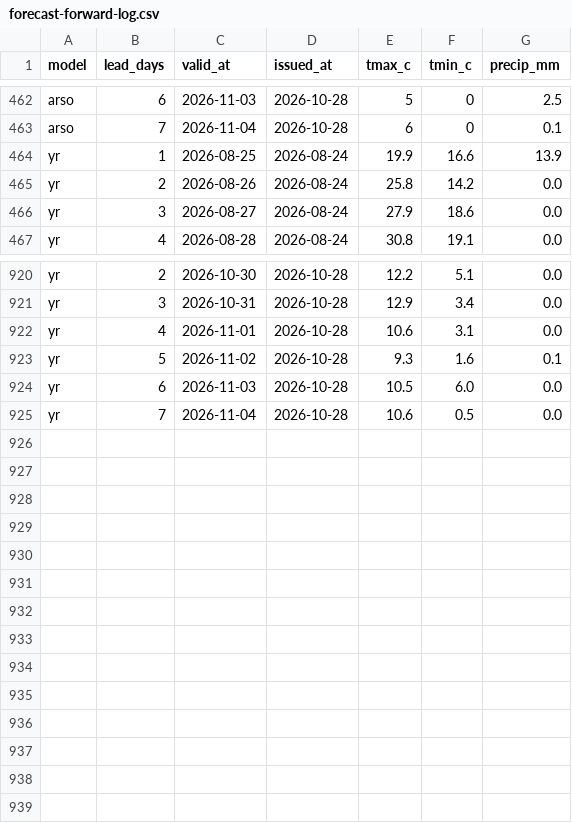
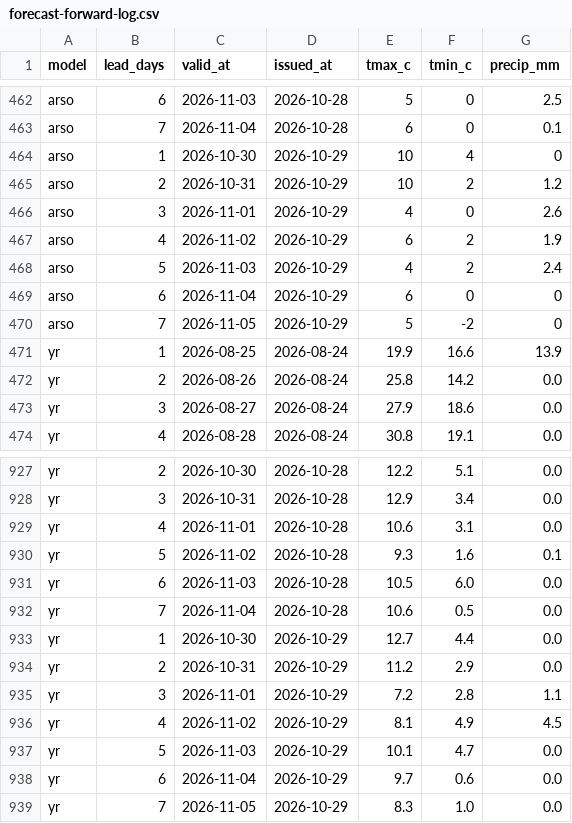
Before and after one commit to ibanezar/weather-station, a CSV file: data/forecast-forward-log.csv, drawn as a sheet; only a part is shown, gaps mark what is left out.

```diff
--- a/data/forecast-forward-log.csv
+++ b/data/forecast-forward-log.csv
@@ -463,2 +463,9 @@ arso,6,2026-11-03,2026-10-28,5,0,2.5
 arso,7,2026-11-04,2026-10-28,6,0,0.1
+arso,1,2026-10-30,2026-10-29,10,4,0
+arso,2,2026-10-31,2026-10-29,10,2,1.2
+arso,3,2026-11-01,2026-10-29,4,0,2.6
+arso,4,2026-11-02,2026-10-29,6,2,1.9
+arso,5,2026-11-03,2026-10-29,4,2,2.4
+arso,6,2026-11-04,2026-10-29,6,0,0
+arso,7,2026-11-05,2026-10-29,5,-2,0
 yr,1,2026-08-25,2026-08-24,19.9,16.6,13.9
@@ -925 +932,8 @@ yr,6,2026-11-03,2026-10-28,10.5,6.0,0.0
 yr,7,2026-11-04,2026-10-28,10.6,0.5,0.0
+yr,1,2026-10-30,2026-10-29,12.7,4.4,0.0
+yr,2,2026-10-31,2026-10-29,11.2,2.9,0.0
+yr,3,2026-11-01,2026-10-29,7.2,2.8,1.1
+yr,4,2026-11-02,2026-10-29,8.1,4.9,4.5
+yr,5,2026-11-03,2026-10-29,10.1,4.7,0.0
+yr,6,2026-11-04,2026-10-29,9.7,0.6,0.0
+yr,7,2026-11-05,2026-10-29,8.3,1.0,0.0
```
Also changed, not shown: data/hourly-observations.csv, data/profile-forward-log.csv, 5 other files.
